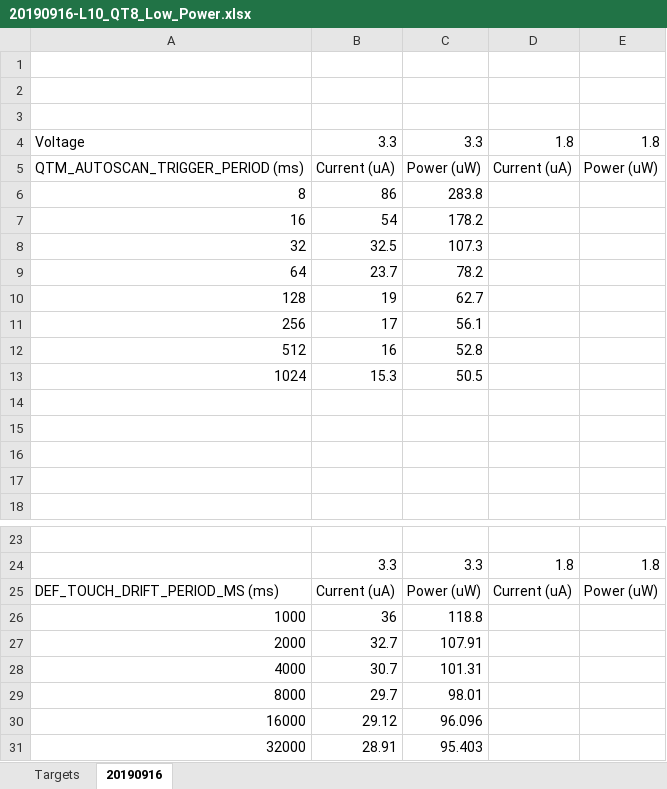
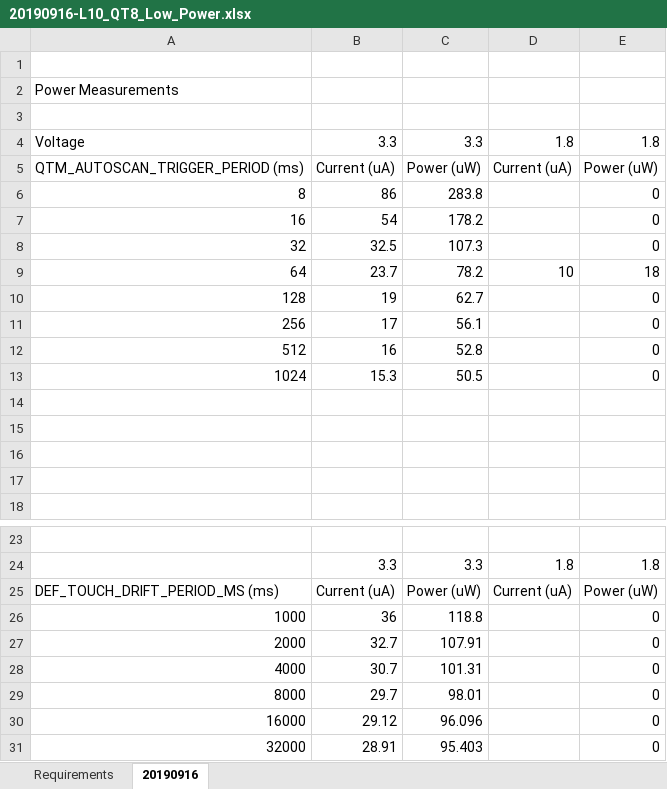
Before and after one commit to andyappeldorn/saml10_qt8_lowpower, an Excel workbook: doc/20190916-L10_QT8_Low_Power.xlsx, sheet 20190916, drawn as a sheet; only a part is shown, gaps mark what is left out; values as stored, in another font and other column widths than the file's, no borders; charts and pictures not drawn; the diff names each change by its address in the sheet, - before the commit and + after, or states it on an @@ line.

Commit message:
updated xlsx

```diff
--- a/doc/20190916-L10_QT8_Low_Power.xlsx (sheet 20190916)
+++ b/doc/20190916-L10_QT8_Low_Power.xlsx (sheet 20190916)
-sheet tab: Targets
+sheet tab: Requirements
-A2: (empty)
+A2: Power Measurements
-E6:E8: (empty)
+E6:E8: 0
-D9: (empty)
+D9: 10
-E9: (empty)
+E9: 18
-E10:E13: (empty)
+E10:E13: 0
-E26:E31: (empty)
+E26:E31: 0
```
